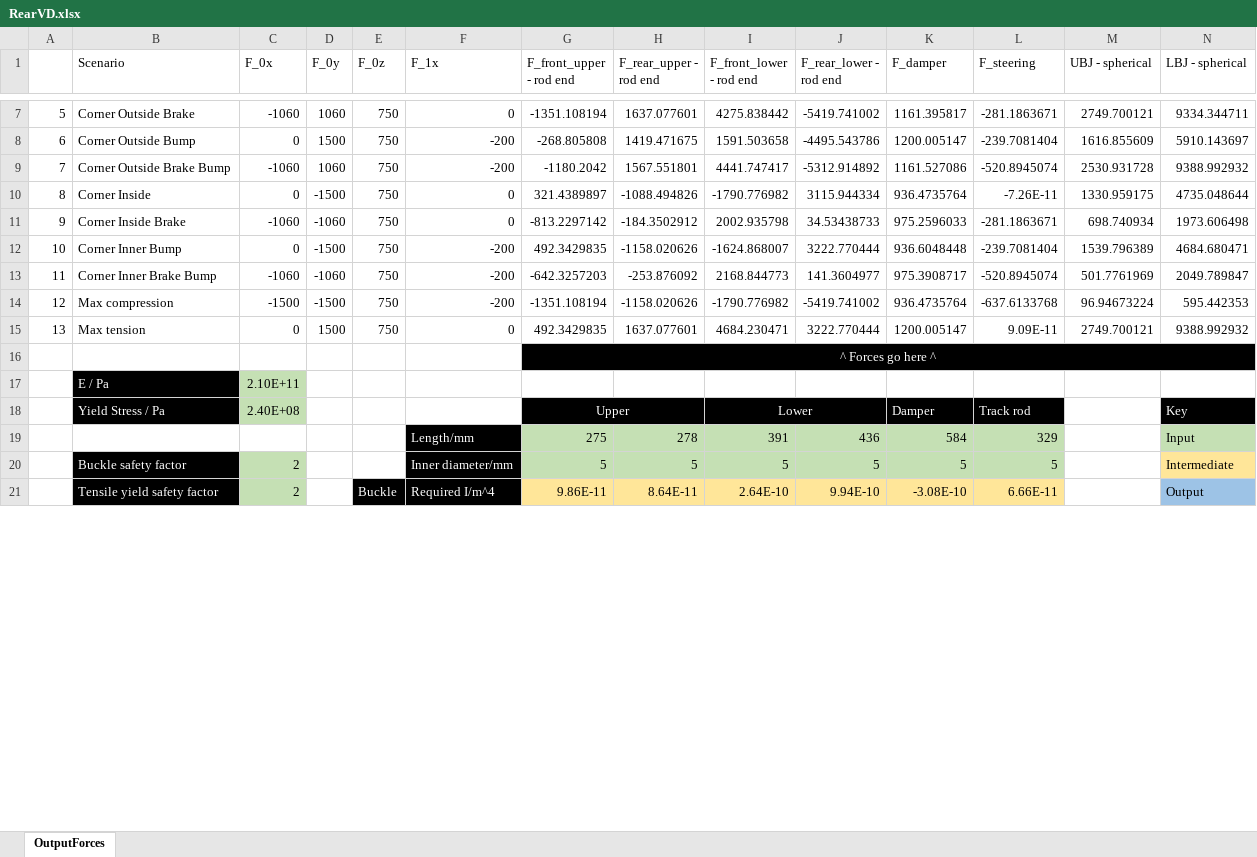
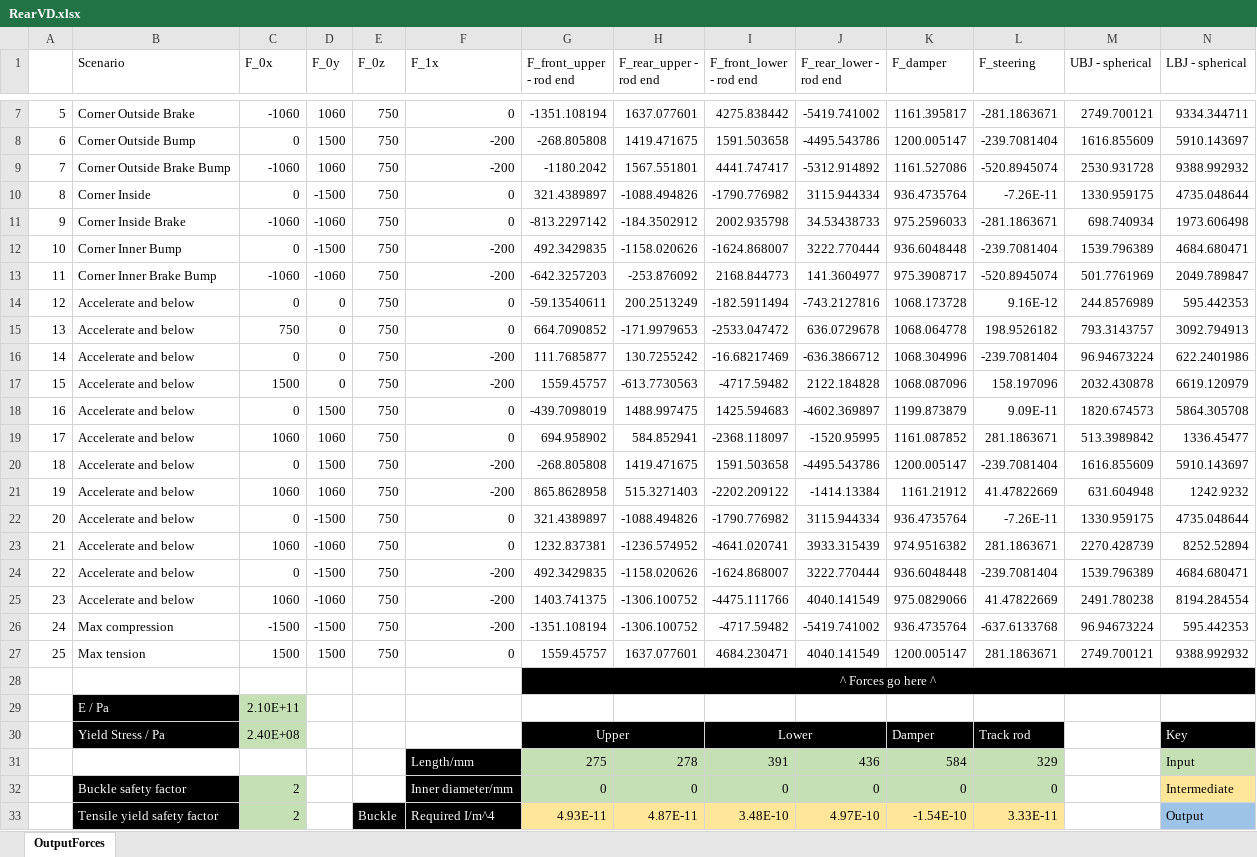
Before and after one commit to greenshields1/wishbone-forces, an Excel workbook: RearVD.xlsx, sheet OutputForces, drawn as a sheet; only a part is shown, gaps mark what is left out; values as stored, in another font and other column widths than the file's, no borders; addresses are those after the commit; the diff covers the shown part only; the diff names each change by its address in the sheet, - before the commit and + after, or states it on an @@ line.

```diff
--- a/RearVD.xlsx (sheet OutputForces)
+++ b/RearVD.xlsx (sheet OutputForces)
+row 14: 12 | Accelerate and below | 0 | 0 | 750 | 0 | -59.13540611 | 200.2513249 | -182.5911494 | -743.2127816 | 1068.173728 | 9.16E-12 | 244.8576989 | 595.442353
+row 15: 13 | Accelerate and below | 750 | 0 | 750 | 0 | 664.7090852 | -171.9979653 | -2533.047472 | 636.0729678 | 1068.064778 | 198.9526182 | 793.3143757 | 3092.794913
+row 16: 14 | Accelerate and below | 0 | 0 | 750 | -200 | 111.7685877 | 130.7255242 | -16.68217469 | -636.3866712 | 1068.304996 | -239.7081404 | 96.94673224 | 622.2401986
+row 17: 15 | Accelerate and below | 1500 | 0 | 750 | -200 | 1559.45757 | -613.7730563 | -4717.59482 | 2122.184828 | 1068.087096 | 158.197096 | 2032.430878 | 6619.120979
+row 18: 16 | Accelerate and below | 0 | 1500 | 750 | 0 | -439.7098019 | 1488.997475 | 1425.594683 | -4602.369897 | 1199.873879 | 9.09E-11 | 1820.674573 | 5864.305708
+row 19: 17 | Accelerate and below | 1060 | 1060 | 750 | 0 | 694.958902 | 584.852941 | -2368.118097 | -1520.95995 | 1161.087852 | 281.1863671 | 513.3989842 | 1336.45477
+row 20: 18 | Accelerate and below | 0 | 1500 | 750 | -200 | -268.805808 | 1419.471675 | 1591.503658 | -4495.543786 | 1200.005147 | -239.7081404 | 1616.855609 | 5910.143697
+row 21: 19 | Accelerate and below | 1060 | 1060 | 750 | -200 | 865.8628958 | 515.3271403 | -2202.209122 | -1414.13384 | 1161.21912 | 41.47822669 | 631.604948 | 1242.9232
+row 22: 20 | Accelerate and below | 0 | -1500 | 750 | 0 | 321.4389897 | -1088.494826 | -1790.776982 | 3115.944334 | 936.4735764 | -7.26E-11 | 1330.959175 | 4735.048644
+row 23: 21 | Accelerate and below | 1060 | -1060 | 750 | 0 | 1232.837381 | -1236.574952 | -4641.020741 | 3933.315439 | 974.9516382 | 281.1863671 | 2270.428739 | 8252.52894
+row 24: 22 | Accelerate and below | 0 | -1500 | 750 | -200 | 492.3429835 | -1158.020626 | -1624.868007 | 3222.770444 | 936.6048448 | -239.7081404 | 1539.796389 | 4684.680471
+row 25: 23 | Accelerate and below | 1060 | -1060 | 750 | -200 | 1403.741375 | -1306.100752 | -4475.111766 | 4040.141549 | 975.0829066 | 41.47822669 | 2491.780238 | 8194.284554
@@ column A renumbered between rows 26 and 27 @@
-H26 (F_rear_upper - rod end): -1158.020626
+H26 (F_rear_upper - rod end): -1306.100752
-I26 (F_front_lower - rod end): -1790.776982
+I26 (F_front_lower - rod end): -4717.59482
-C27 (F_0x): 0
+C27 (F_0x): 1500
-G27 (F_front_upper - rod end): 492.3429835
+G27 (F_front_upper - rod end): 1559.45757
-J27 (F_rear_lower - rod end): 3222.770444
+J27 (F_rear_lower - rod end): 4040.141549
-L27 (F_steering): 9.09E-11
+L27 (F_steering): 281.1863671
-G32 (F_front_upper - rod end): 5
+G32 (F_front_upper - rod end): 0
-H32 (F_rear_upper - rod end): 5
+H32 (F_rear_upper - rod end): 0
-I32 (F_front_lower - rod end): 5
+I32 (F_front_lower - rod end): 0
-J32 (F_rear_lower - rod end): 5
+J32 (F_rear_lower - rod end): 0
-K32 (F_damper): 5
+K32 (F_damper): 0
-L32 (F_steering): 5
+L32 (F_steering): 0
-G33 (F_front_upper - rod end): 9.86E-11
+G33 (F_front_upper - rod end): 4.93E-11
-H33 (F_rear_upper - rod end): 8.64E-11
+H33 (F_rear_upper - rod end): 4.87E-11
-I33 (F_front_lower - rod end): 2.64E-10
+I33 (F_front_lower - rod end): 3.48E-10
-J33 (F_rear_lower - rod end): 9.94E-10
+J33 (F_rear_lower - rod end): 4.97E-10
-K33 (F_damper): -3.08E-10
+K33 (F_damper): -1.54E-10
-L33 (F_steering): 6.66E-11
+L33 (F_steering): 3.33E-11
```
Also changed, not shown: 2 added rows, 2 removed rows and 10 edited cells elsewhere in this sheet, formulas that keep their value, 2 other files.
